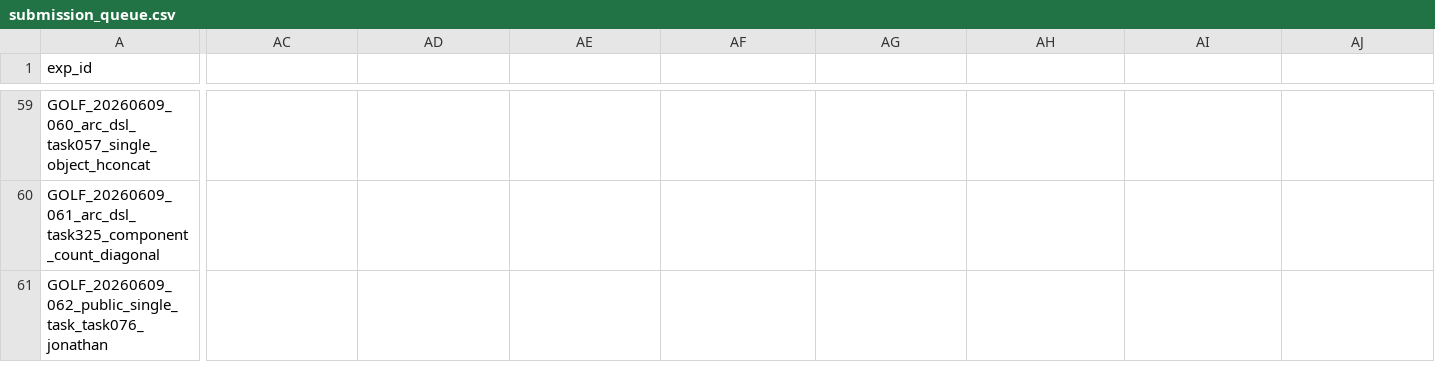
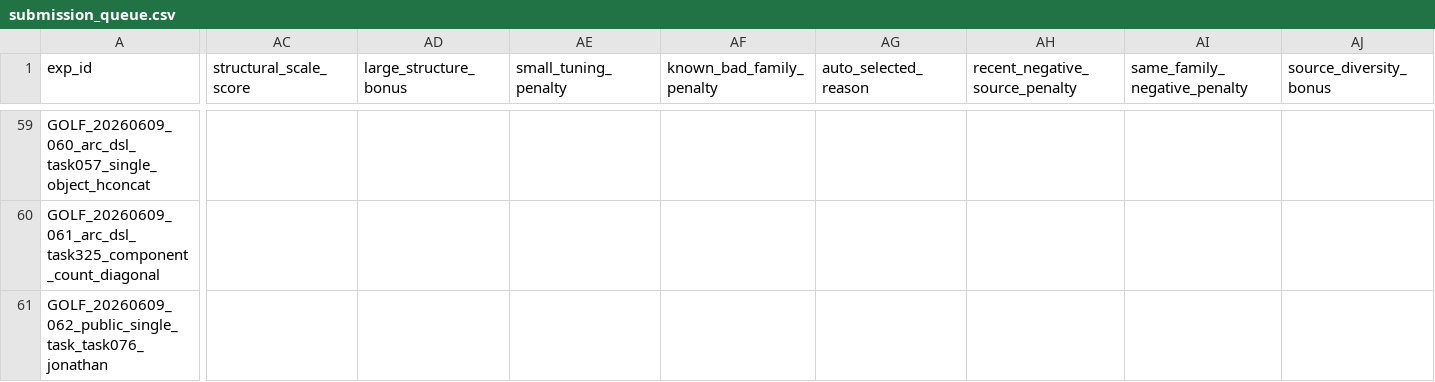
Before and after one commit to whzy3185/kagglegolf, a CSV file: experiments/submission_queue.csv, drawn as a sheet; only a part is shown, gaps mark what is left out; the diff covers the shown part only; the diff names each change by its address in the sheet, - before the commit and + after, or states it on an @@ line.

```diff
--- a/experiments/submission_queue.csv
+++ b/experiments/submission_queue.csv
-AC1: (empty)
+AC1: structural_scale_score
-AD1: (empty)
+AD1: large_structure_bonus
-AE1: (empty)
+AE1: small_tuning_penalty
-AF1: (empty)
+AF1: known_bad_family_penalty
-AG1: (empty)
+AG1: auto_selected_reason
-AH1: (empty)
+AH1: recent_negative_source_penalty
-AI1: (empty)
+AI1: same_family_negative_penalty
-AJ1: (empty)
+AJ1: source_diversity_bonus
```
Also changed, not shown: 12 edited cells elsewhere in this file, experiments/notebook_queue.csv, task_bank/aggressive_change_scores.csv, 22 other files.
